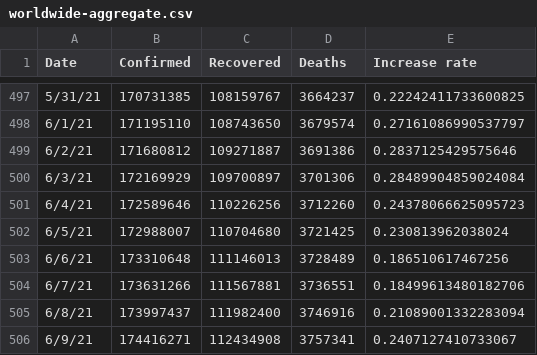
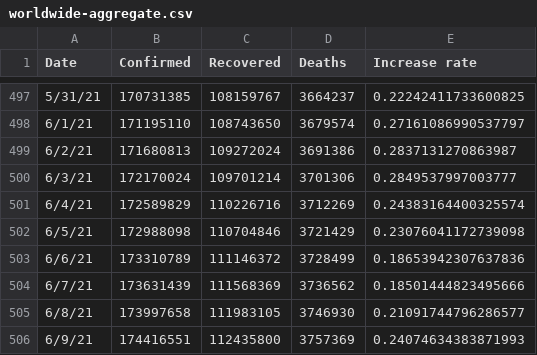
Before and after one commit to TrevorWinstral/COVID_simplified, a CSV file: data/worldwide-aggregate.csv, drawn as a sheet; only a part is shown, gaps mark what is left out; the diff covers the shown part only.

```diff
--- a/data/worldwide-aggregate.csv
+++ b/data/worldwide-aggregate.csv
@@ -498,9 +498,9 @@ Date,Confirmed,Recovered,Deaths,Increase rate
 6/1/21,171195110,108743650,3679574,0.27161086990537797
-6/2/21,171680812,109271887,3691386,0.2837125429575646
-6/3/21,172169929,109700897,3701306,0.28489904859024084
-6/4/21,172589646,110226256,3712260,0.24378066625095723
-6/5/21,172988007,110704680,3721425,0.230813962038024
-6/6/21,173310648,111146013,3728489,0.186510617467256
-6/7/21,173631266,111567881,3736551,0.18499613480182706
-6/8/21,173997437,111982400,3746916,0.21089001332283094
-6/9/21,174416271,112434908,3757341,0.2407127410733067
+6/2/21,171680813,109272024,3691386,0.2837131270863987
+6/3/21,172170024,109701214,3701306,0.2849537997003777
+6/4/21,172589829,110226716,3712269,0.24383164400325574
+6/5/21,172988098,110704846,3721429,0.23076041172739098
+6/6/21,173310789,111146372,3728499,0.18653942307637836
+6/7/21,173631439,111568369,3736562,0.18501444823495666
+6/8/21,173997658,111983105,3746930,0.21091744796286577
+6/9/21,174416551,112435800,3757369,0.24074634383871993
```
Also changed, not shown: 9 edited cells elsewhere in this file, 1 other file.
